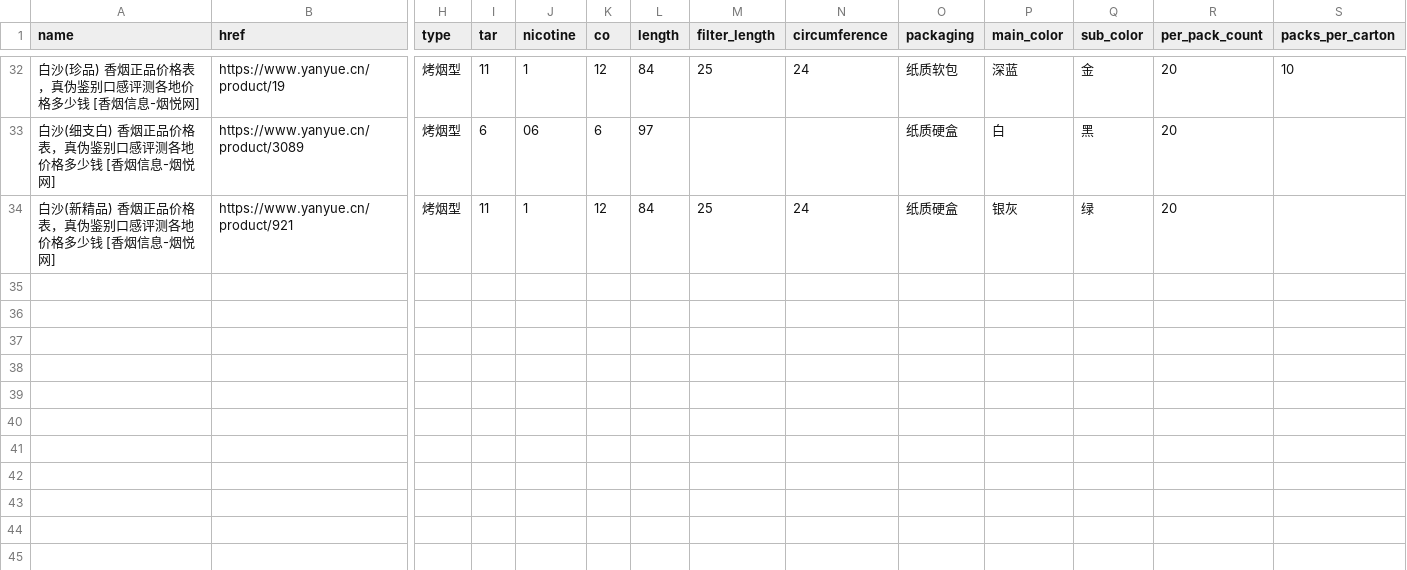
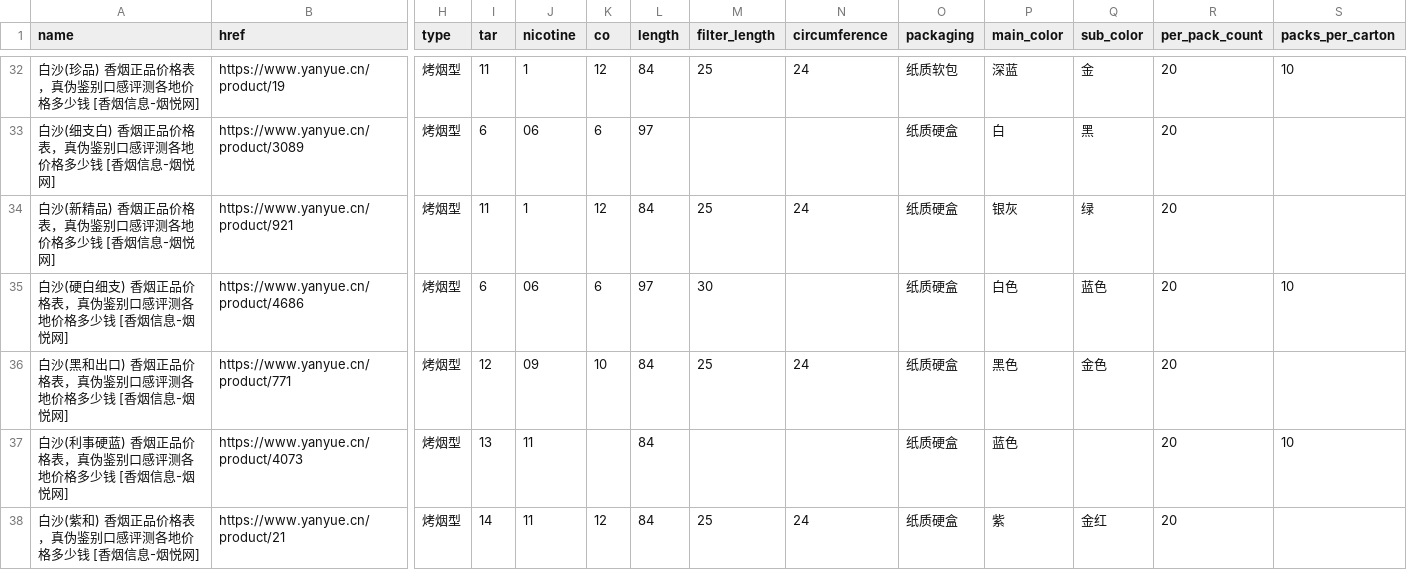
Before and after one commit to gandli/yanyue-scraper, a CSV file: yanyue_tobacco_output/sort_23/sort_23_details_stream.csv, drawn as a sheet; only a part is shown, gaps mark what is left out; rows hold the shown columns only; the diff names each change by its address in the sheet, - before the commit and + after, or states it on an @@ line.

Commit message:
feat(scraping): 改进 Playwright 安装流程并新增白沙香烟数据
更新 GitHub Actions 工作流中 Playwright 的安装步骤，优先使用 Python CLI 安装
浏览器及系统依赖，并添加安装失败时的容错处理。同时，数据文件中新增三种白沙
品牌香烟的详细信息，包括硬白细支、黑和出口、利事硬蓝版本。

```diff
--- a/yanyue_tobacco_output/sort_23/sort_23_details_stream.csv
+++ b/yanyue_tobacco_output/sort_23/sort_23_details_stream.csv
+row 35: 白沙(硬白细支) 香烟正品价格表，真伪鉴别口感评测各地价格多少钱 [香烟信息-烟悦网] | https://www.yanyue.cn/product/4686 | 烤烟型 | 6 | 06 | 6 | 97 | 30 |  | 纸质硬盒 | 白色 | 蓝色 | 20 | 10
+row 36: 白沙(黑和出口) 香烟正品价格表，真伪鉴别口感评测各地价格多少钱 [香烟信息-烟悦网] | https://www.yanyue.cn/product/771 | 烤烟型 | 12 | 09 | 10 | 84 | 25 | 24 | 纸质硬盒 | 黑色 | 金色 | 20
+row 37: 白沙(利事硬蓝) 香烟正品价格表，真伪鉴别口感评测各地价格多少钱 [香烟信息-烟悦网] | https://www.yanyue.cn/product/4073 | 烤烟型 | 13 | 11 |  | 84 |  |  | 纸质硬盒 | 蓝色 |  | 20 | 10
+row 38: 白沙(紫和) 香烟正品价格表，真伪鉴别口感评测各地价格多少钱 [香烟信息-烟悦网] | https://www.yanyue.cn/product/21 | 烤烟型 | 14 | 11 | 12 | 84 | 25 | 24 | 纸质硬盒 | 紫 | 金红 | 20
```
Also changed, not shown: 14 other files.
